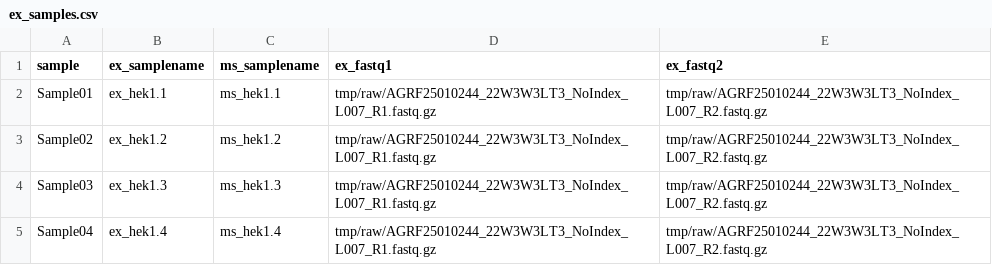
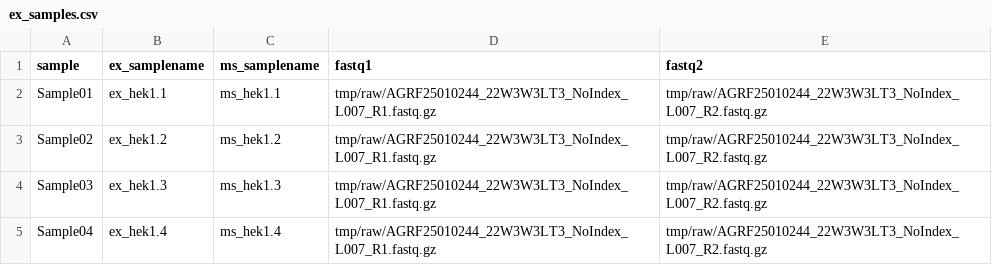
Before and after one commit to systematicmedicine/SomaticCODEC, a CSV file: config/ex_samples.csv, drawn as a sheet.

Commit message:
Updated names

```diff
--- a/config/ex_samples.csv
+++ b/config/ex_samples.csv
@@ -1,2 +1,2 @@
-sample,ex_samplename,ms_samplename,ex_fastq1,ex_fastq2
+sample,ex_samplename,ms_samplename,fastq1,fastq2
 Sample01,ex_hek1.1,ms_hek1.1,tmp/raw/AGRF25010244_22W3W3LT3_NoIndex_L007_R1.fastq.gz,tmp/raw/AGRF25010244_22W3W3LT3_NoIndex_L007_R2.fastq.gz
```
